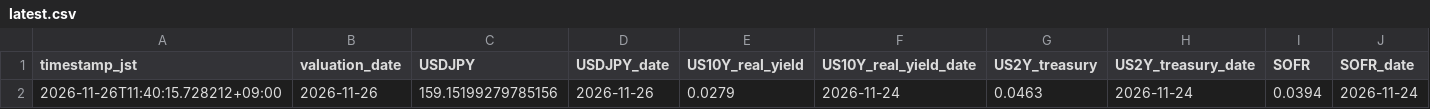
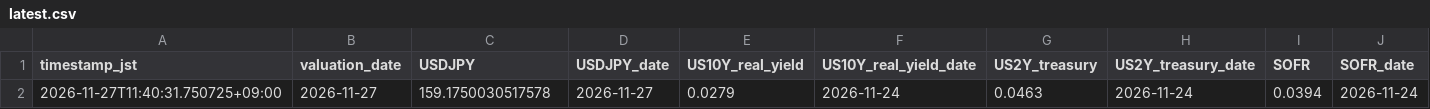
Before and after one commit to super-curve-hub/usdjpymacro, a CSV file: output/latest.csv, drawn as a sheet; only a part is shown; removed rows and columns are numbered as before the commit, all else as after; rows hold the shown columns only; the diff names each change by its address in the sheet, - before the commit and + after, or states it on an @@ line.

```diff
--- a/output/latest.csv
+++ b/output/latest.csv
-row 2: 2026-11-26T11:40:15.728212+09:00 | 2026-11-26 | 159.15199279785156 | 2026-11-26 | 0.0279 | 2026-11-24 | 0.0463 | 2026-11-24 | 0.0394 | 2026-11-24
+row 2: 2026-11-27T11:40:31.750725+09:00 | 2026-11-27 | 159.1750030517578 | 2026-11-27 | 0.0279 | 2026-11-24 | 0.0463 | 2026-11-24 | 0.0394 | 2026-11-24
```
Also changed, not shown: output/ois_history.csv, 2 other files.
